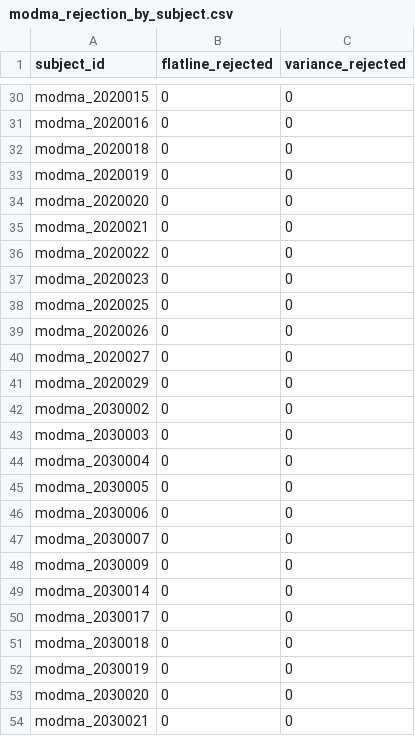
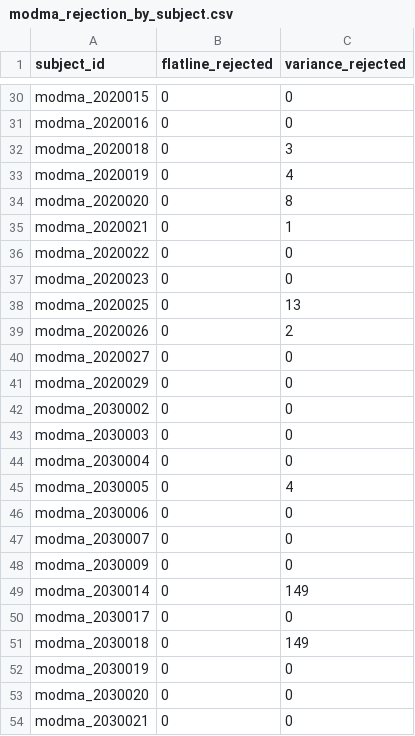
Before and after one commit to saksham0806/fall-semester-26-27-project-EEG, a CSV file: rebuilt_pipeline/artifacts_v2/modma_rejection_by_subject.csv, drawn as a sheet; only a part is shown, gaps mark what is left out; the diff covers the shown part only.

```diff
--- a/rebuilt_pipeline/artifacts_v2/modma_rejection_by_subject.csv
+++ b/rebuilt_pipeline/artifacts_v2/modma_rejection_by_subject.csv
@@ -31,10 +31,10 @@ modma_2020015,0,0
 modma_2020016,0,0
-modma_2020018,0,0
-modma_2020019,0,0
-modma_2020020,0,0
-modma_2020021,0,0
+modma_2020018,0,3
+modma_2020019,0,4
+modma_2020020,0,8
+modma_2020021,0,1
 modma_2020022,0,0
 modma_2020023,0,0
-modma_2020025,0,0
-modma_2020026,0,0
+modma_2020025,0,13
+modma_2020026,0,2
 modma_2020027,0,0
@@ -44,3 +44,3 @@ modma_2030003,0,0
 modma_2030004,0,0
-modma_2030005,0,0
+modma_2030005,0,4
 modma_2030006,0,0
@@ -48,5 +48,5 @@ modma_2030007,0,0
 modma_2030009,0,0
-modma_2030014,0,0
+modma_2030014,0,149
 modma_2030017,0,0
-modma_2030018,0,0
+modma_2030018,0,149
 modma_2030019,0,0
```
Also changed, not shown: 13 edited cells elsewhere in this file, rebuilt_pipeline/artifacts_v2/cognitive_load_rejection_by_subject.csv, rebuilt_pipeline/artifacts_v2/sam40_rejection_by_subject.csv, 9 other files.
